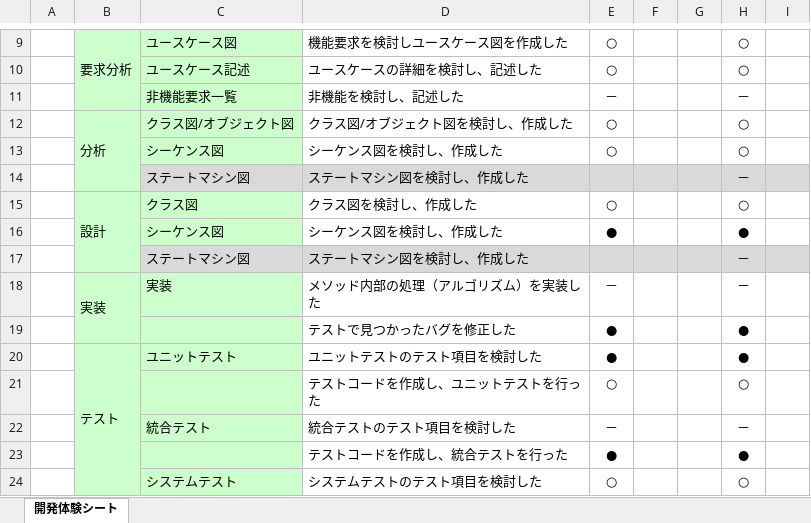
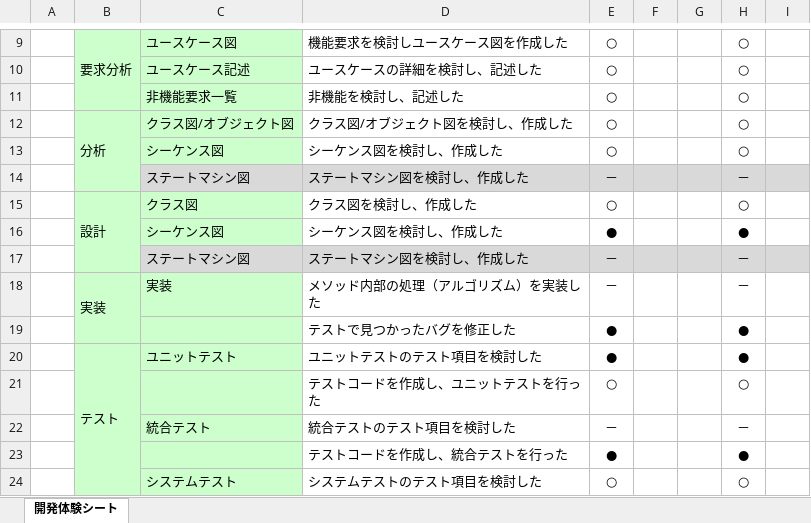
Before and after one commit to Yuma-Hamasaki/zero1, an Excel workbook: look-back/42_開発体験シート.xlsx, sheet 開発体験シート, drawn as a sheet; only a part is shown, gaps mark what is left out; values as stored, in another font and other column widths than the file's, no borders; charts and pictures not drawn; the diff names each change by its address in the sheet, - before the commit and + after, or states it on an @@ line.

Commit message:
42_開発体験シート.xlsxを修正
Signed-off-by: WataruSuzuki42 <w-suzuki@cresco.co.jp>

```diff
--- a/look-back/42_開発体験シート.xlsx (sheet 開発体験シート)
+++ b/look-back/42_開発体験シート.xlsx (sheet 開発体験シート)
-E11: －
+E11: ○
-H11: －
+H11: ○
-E14: (empty)
+E14: －
-E17: (empty)
+E17: －
```
